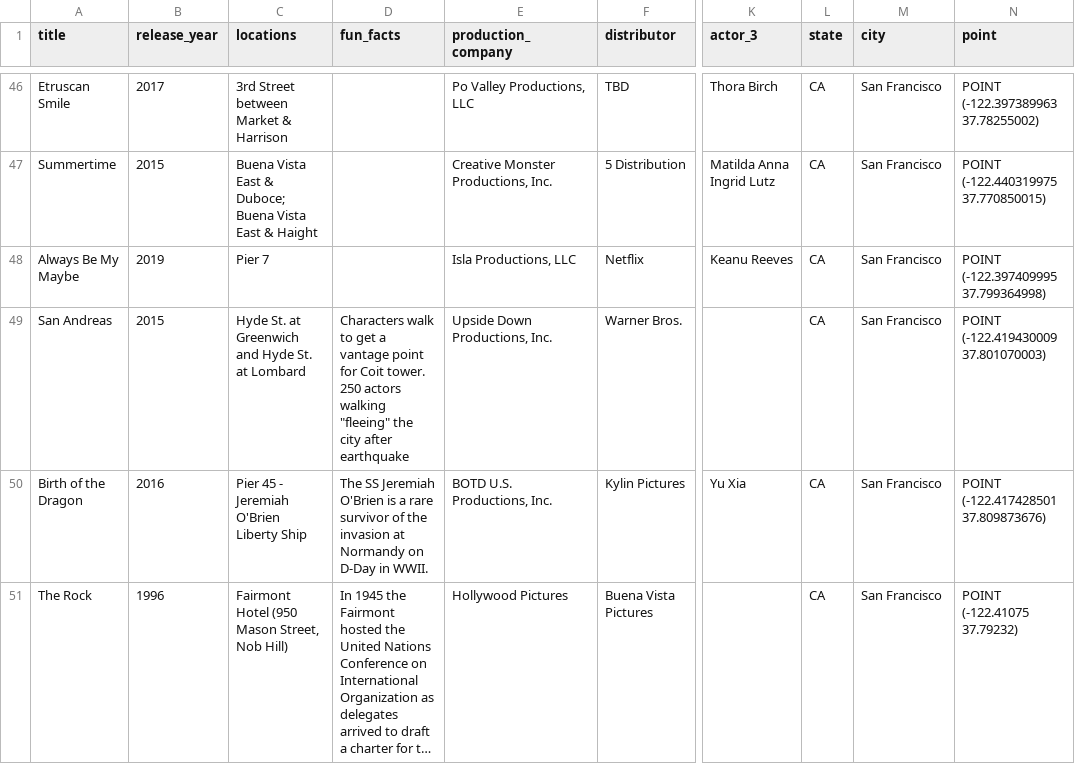
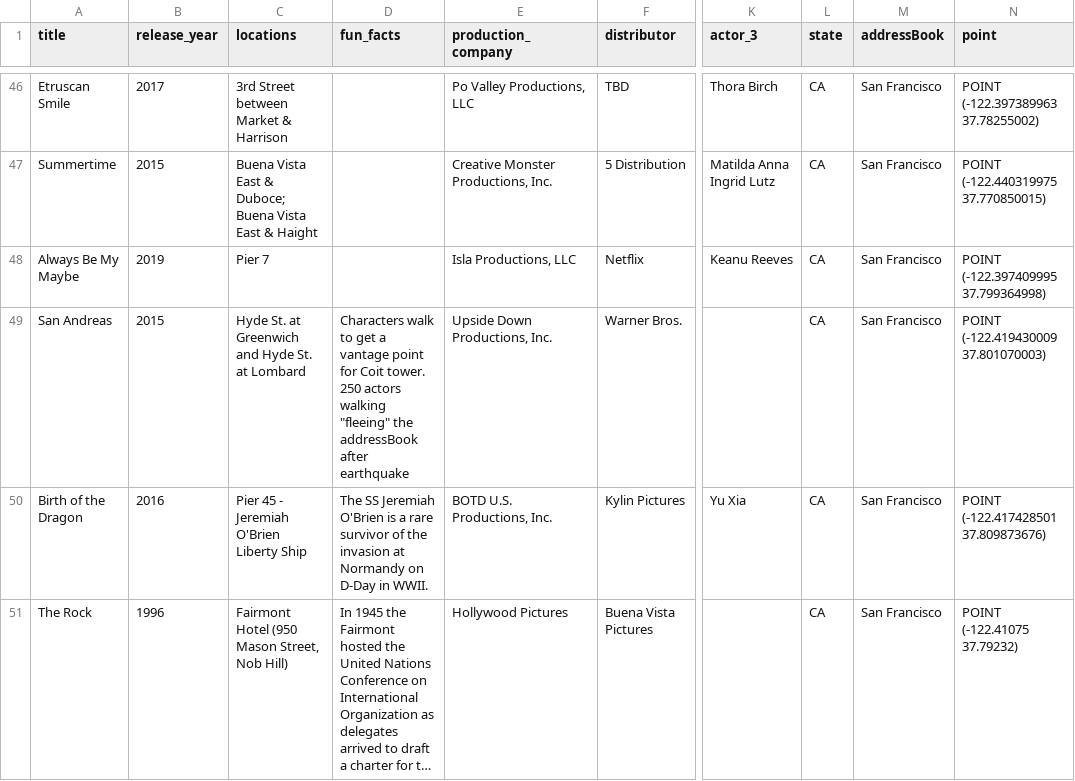
Before and after one commit to Lokankara/Microservice, a CSV file: rover/src/app/py/api/csv/film.csv, drawn as a sheet; only a part is shown, gaps mark what is left out; long unchanged cells end in …; the diff covers the shown part only; the diff names each change by its address in the sheet, - before the commit and + after, or states it on an @@ line.

```diff
--- a/rover/src/app/py/api/csv/film.csv
+++ b/rover/src/app/py/api/csv/film.csv
-M1: city
+M1: addressBook
-D49 (fun_facts): …"fleeing" the city after earthquake
+D49 (fun_facts): …"fleeing" the addressBook after earthquake
```
Also changed, not shown: 15 edited cells elsewhere in this file, 50 other files.
